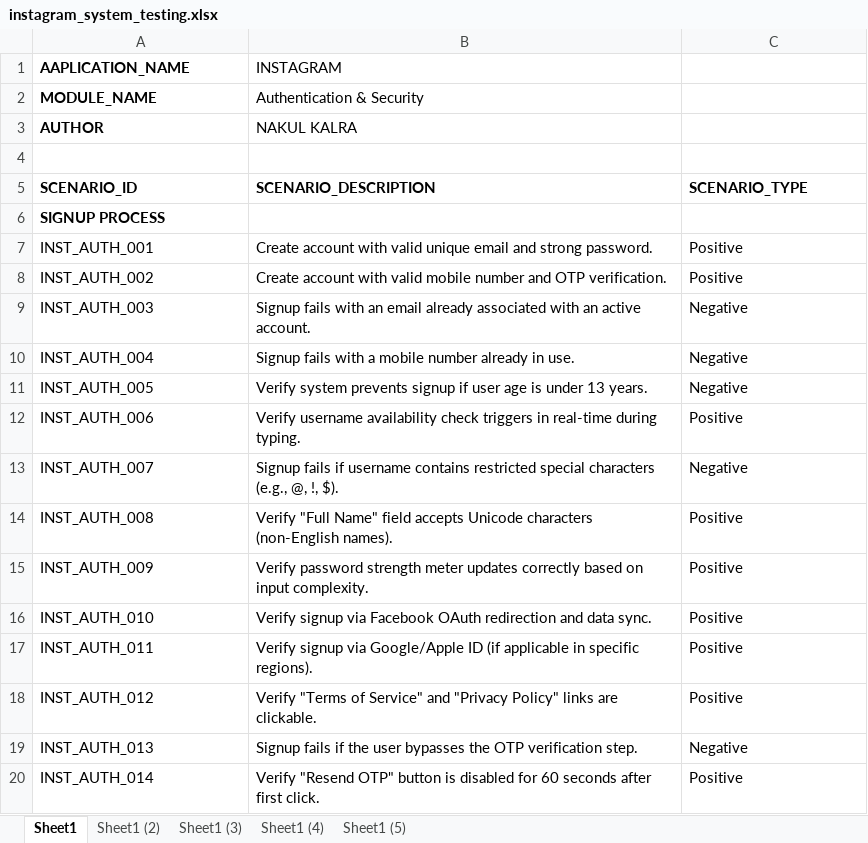
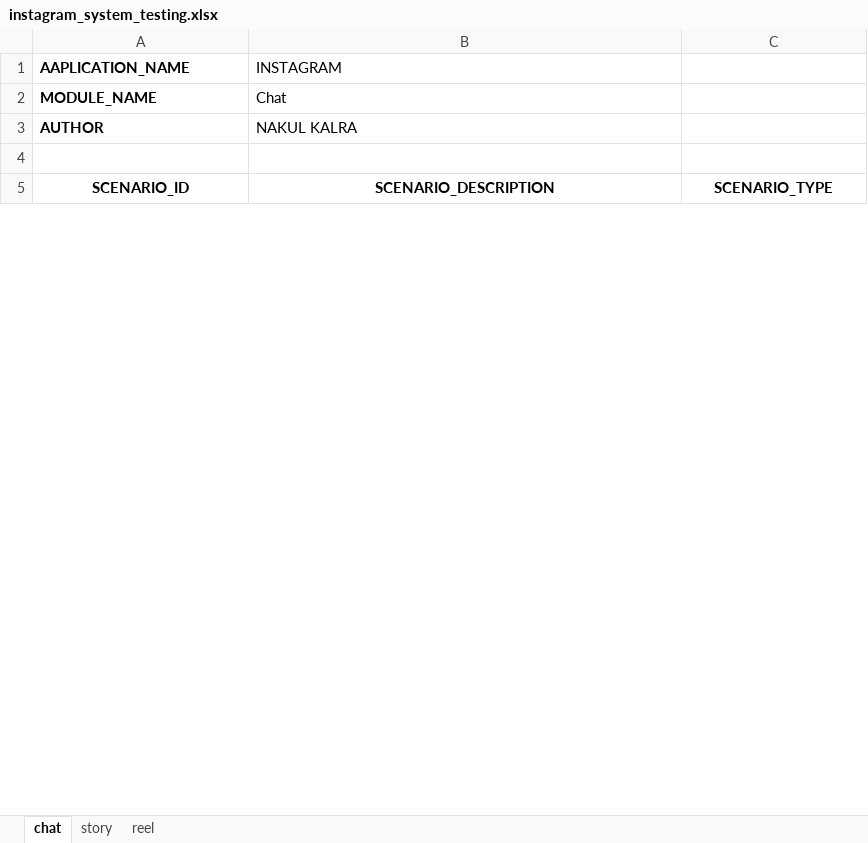
Before and after one commit to nakulkalra/Capgemini-testing, an Excel workbook: instagram_system_testing.xlsx, sheet chat, drawn as a sheet; only a part is shown; values as stored, in another font and other column widths than the file's, no borders; conditional formats not drawn; removed rows and columns are numbered as before the commit, all else as after; the diff covers the shown part only; the diff names each change by its address in the sheet, - before the commit and + after, or states it on an @@ line.

Commit message:
system scenarios

```diff
--- a/instagram_system_testing.xlsx (sheet chat)
+++ b/instagram_system_testing.xlsx (sheet chat)
-sheet tab: Sheet1
+sheet tab: chat
-sheet tab: Sheet1 (2)
+sheet tab: story
-sheet tab: Sheet1 (3)
+sheet tab: reel
-sheet tab: Sheet1 (4)
-sheet tab: Sheet1 (5)
-B2 (INSTAGRAM): Authentication & Security
+B2 (INSTAGRAM): Chat
-A5:C5 alignment: left
+A5:C5 alignment: center
-row 6: SIGNUP PROCESS
-row 7: INST_AUTH_001 | Create account with valid unique email and strong password. | Positive
-row 8: INST_AUTH_002 | Create account with valid mobile number and OTP verification. | Positive
-row 9: INST_AUTH_003 | Signup fails with an email already associated with an active account. | Negative
-row 10: INST_AUTH_004 | Signup fails with a mobile number already in use. | Negative
-row 11: INST_AUTH_005 | Verify system prevents signup if user age is under 13 years. | Negative
-row 12: INST_AUTH_006 | Verify username availability check triggers in real-time during typing. | Positive
-row 13: INST_AUTH_007 | Signup fails if username contains restricted special characters (e.g., @, !, $). | Negative
-row 14: INST_AUTH_008 | Verify "Full Name" field accepts Unicode characters (non-English names). | Positive
-row 15: INST_AUTH_009 | Verify password strength meter updates correctly based on input complexity. | Positive
-row 16: INST_AUTH_010 | Verify signup via Facebook OAuth redirection and data sync. | Positive
-row 17: INST_AUTH_011 | Verify signup via Google/Apple ID (if applicable in specific regions). | Positive
-row 18: INST_AUTH_012 | Verify "Terms of Service" and "Privacy Policy" links are clickable. | Positive
-row 19: INST_AUTH_013 | Signup fails if the user bypasses the OTP verification step. | Negative
-row 20: INST_AUTH_014 | Verify "Resend OTP" button is disabled for 60 seconds after first click. | Positive
```
Also changed, not shown: 50 added rows and 93 removed rows elsewhere in this sheet, sheet reel, sheet story.
